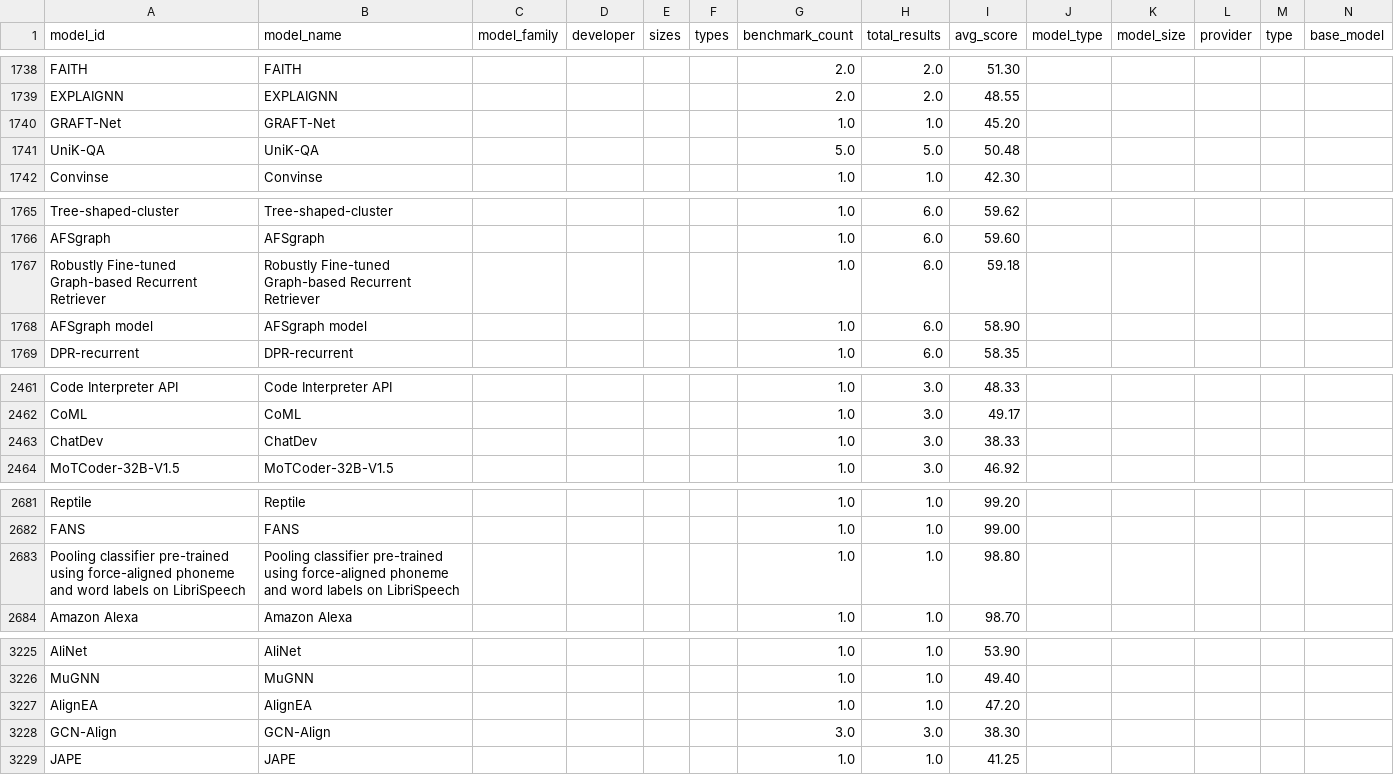
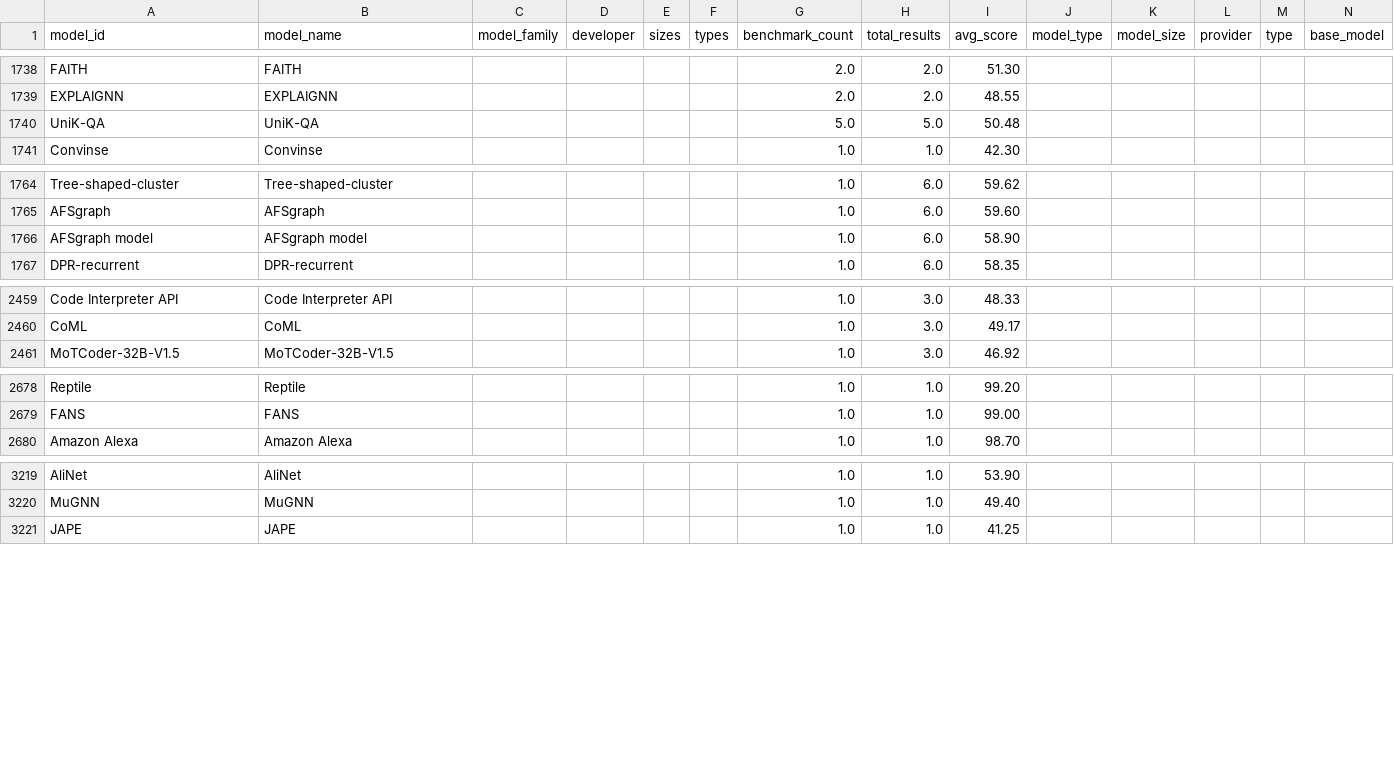
Before and after one commit to faizghifari/llm-coginterp, a CSV file: data/models.csv, drawn as a sheet; only a part is shown, gaps mark what is left out; rows hold the shown columns only; the diff covers the shown part only; the diff names each change by its address in the sheet, - before the commit and + after, or states it on an @@ line.

```diff
--- a/data/models.csv
+++ b/data/models.csv
-row 1740: GRAFT-Net | GRAFT-Net |  |  |  |  | 1.0 | 1.0 | 45.20
-row 1767: Robustly Fine-tuned Graph-based Recurrent Retriever | Robustly Fine-tuned Graph-based Recurrent Retriever |  |  |  |  | 1.0 | 6.0 | 59.18
-row 2463: ChatDev | ChatDev |  |  |  |  | 1.0 | 3.0 | 38.33
-row 2683: Pooling classifier pre-trained using force-aligned phoneme and word labels on LibriSpeech | Pooling classifier pre-trained using force-aligned phoneme and word labels on LibriSpeech |  |  |  |  | 1.0 | 1.0 | 98.80
-row 3227: AlignEA | AlignEA |  |  |  |  | 1.0 | 1.0 | 47.20
-row 3228: GCN-Align | GCN-Align |  |  |  |  | 3.0 | 3.0 | 38.30
```
Also changed, not shown: 3 removed rows elsewhere in this file, 1 other file.
